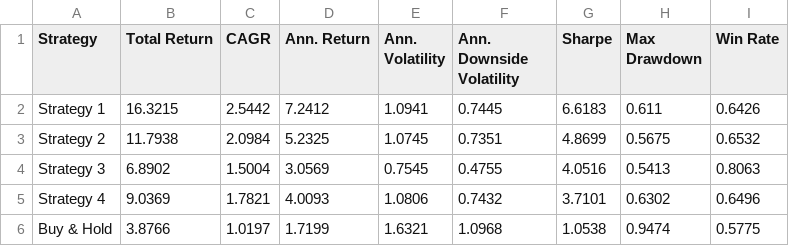
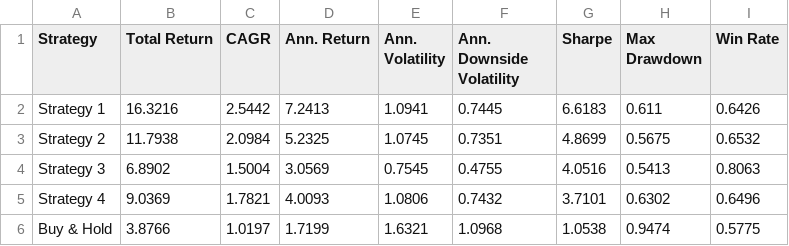
Before and after one commit to dof-studio/SPYDL1D, a CSV file: metrics.csv, drawn as a sheet.

```diff
--- a/metrics.csv
+++ b/metrics.csv
@@ -1,3 +1,3 @@
 Strategy,Total Return,CAGR,Ann. Return,Ann. Volatility,Ann. Downside Volatility,Sharpe,Max Drawdown,Win Rate
-Strategy 1,16.3215,2.5442,7.2412,1.0941,0.7445,6.6183,0.611,0.6426
+Strategy 1,16.3216,2.5442,7.2413,1.0941,0.7445,6.6183,0.611,0.6426
 Strategy 2,11.7938,2.0984,5.2325,1.0745,0.7351,4.8699,0.5675,0.6532
```
Also changed, not shown: 1 other file.
